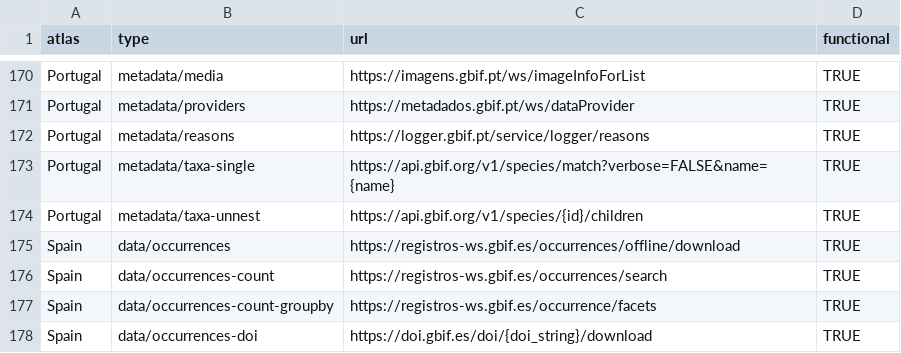
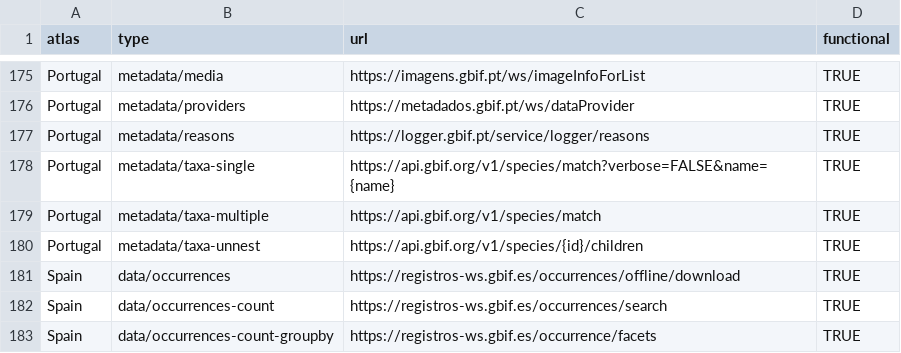
Before and after one commit to AtlasOfLivingAustralia/galah-R, a CSV file: data-raw/node_config.csv, drawn as a sheet; only a part is shown, gaps mark what is left out; the shorter side is filled out with more unchanged rows; the diff covers the shown part only; the diff names each change by its address in the sheet, - before the commit and + after, or states it on an @@ line.

```diff
--- a/data-raw/node_config.csv
+++ b/data-raw/node_config.csv
+row 179: Portugal | metadata/taxa-multiple | https://api.gbif.org/v1/species/match | TRUE
```
Also changed, not shown: 5 added rows and 3 edited cells elsewhere in this file, 6 other files.
